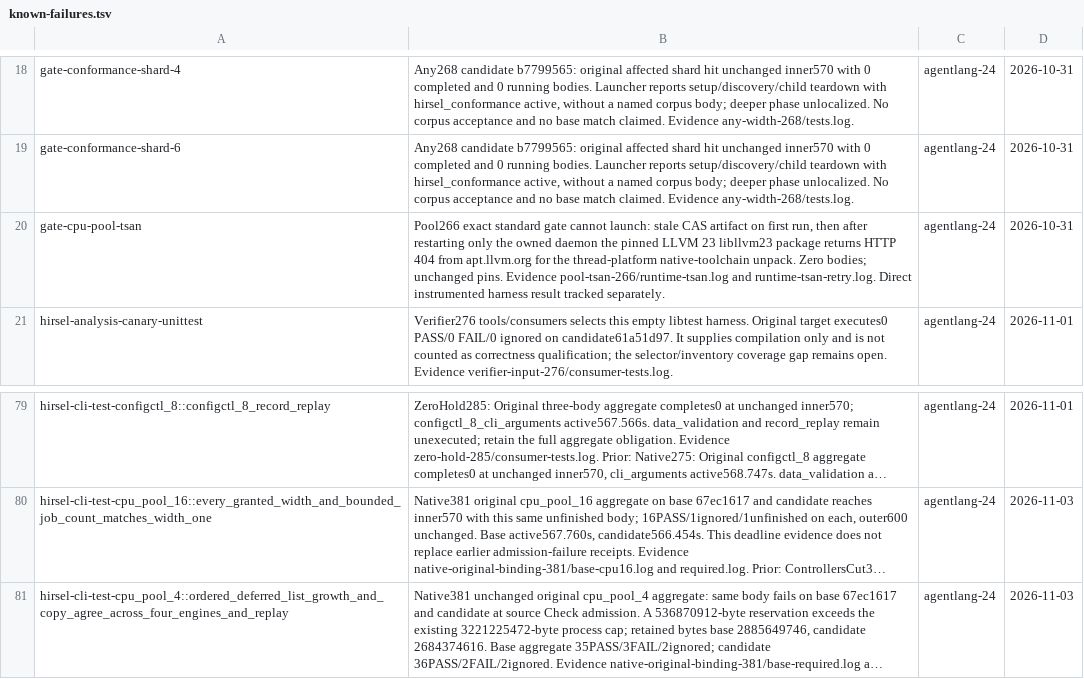
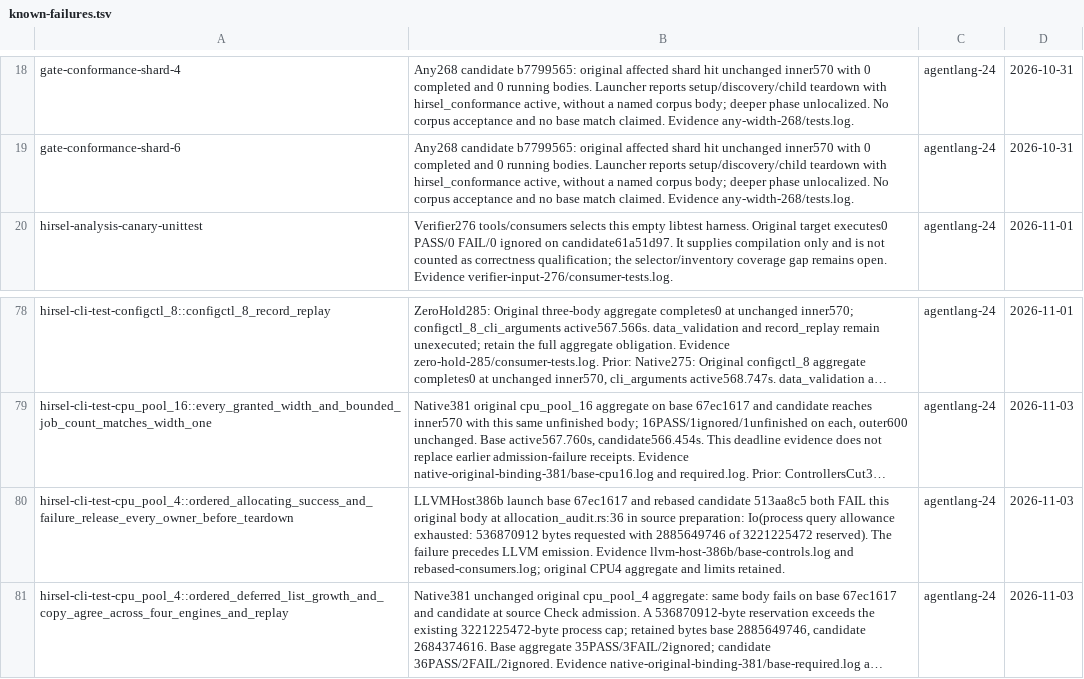
Before and after one commit to SamGalanakis/hirsel, a TSV file: tools/known-failures.tsv, drawn as a sheet; only a part is shown, gaps mark what is left out; long unchanged cells end in …; removed rows and columns are numbered as before the commit, all else as after; the diff names each change by its address in the sheet, - before the commit and + after, or states it on an @@ line.

Commit message:
Record LLVM host verification and remaining CPU admission failure
Remove the resolved CPU-pool TSan fetch refusal after all 28 sanitizer bodies passed. Record the unrelated allocation-audit admission failure with unchanged-base and rebased-candidate evidence.

```diff
--- a/tools/known-failures.tsv
+++ b/tools/known-failures.tsv
-row 20: gate-cpu-pool-tsan | Pool266 exact standard gate cannot launch: stale CAS artifact on first run, then after restarting only the owned daemon the pinned LLVM 23 libllvm23 package returns HTTP 404 from apt.llvm.org for the thread-platform native-toolchain unpack. Zero bodies; unchanged pins. Evidence pool-tsan-266/runtime-tsan.log and runtime-tsan-retry.log. Direct instrumented harness result tracked separately. | agentlang-24 | 2026-10-31
+row 80: hirsel-cli-test-cpu_pool_4::ordered_allocating_success_and_failure_release_every_owner_before_teardown | LLVMHost386b launch base 67ec1617 and rebased candidate 513aa8c5 both FAIL this original body at allocation_audit.rs:36 in source preparation: Io(process query allowance exhausted: 536870912 bytes requested with 2885649746 of 3221225472 reserved). The failure precedes LLVM emission. Evidence llvm-host-386b/base-controls.log and rebased-consumers.log; original CPU4 aggregate and limits retained. | agentlang-24 | 2026-11-03
```
